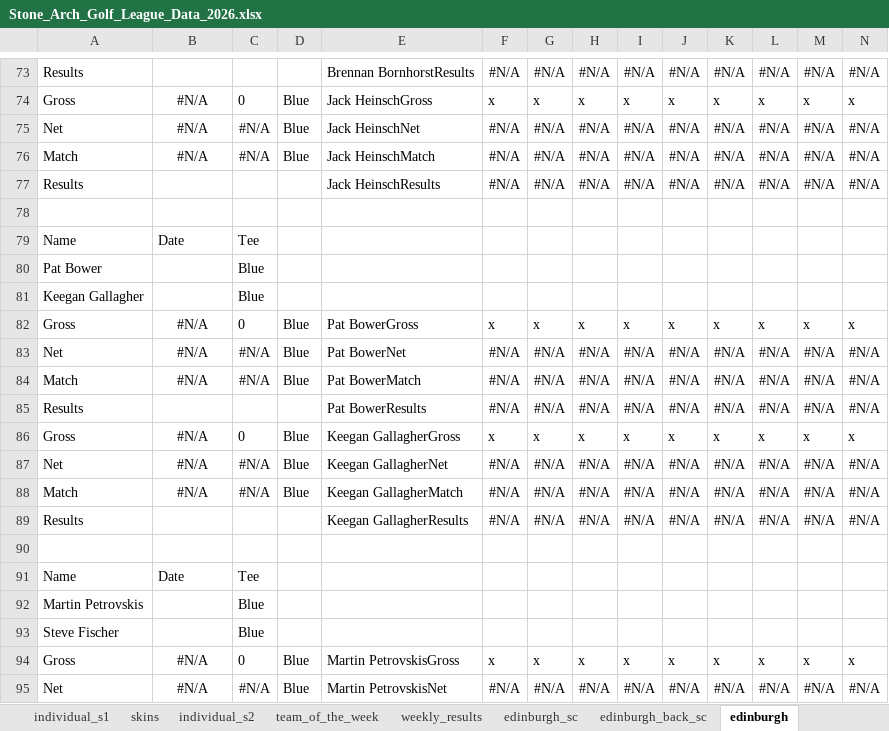
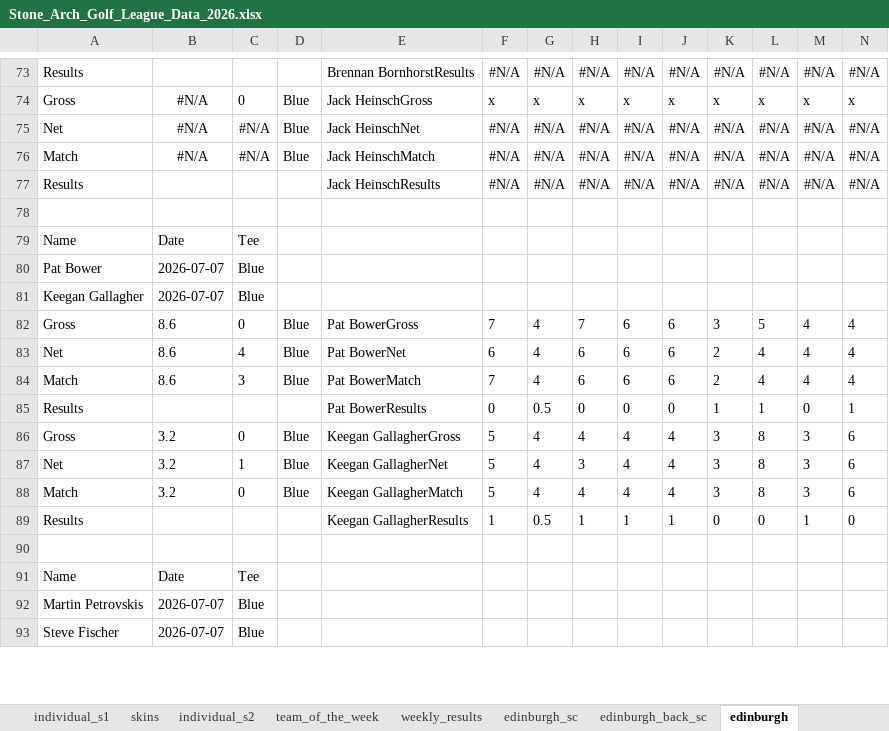
Before and after one commit to hankhopkins/sagl, an Excel workbook: data/Stone_Arch_Golf_League_Data_2026.xlsx, sheet edinburgh, drawn as a sheet; only a part is shown, gaps mark what is left out; values as stored, in another font and other column widths than the file's, no borders; removed rows and columns are numbered as before the commit, all else as after; rows hold the shown columns only; the diff covers the shown part only; the diff names each change by its address in the sheet, - before the commit and + after, or states it on an @@ line.

```diff
--- a/data/Stone_Arch_Golf_League_Data_2026.xlsx (sheet edinburgh)
+++ b/data/Stone_Arch_Golf_League_Data_2026.xlsx (sheet edinburgh)
-B80:B81: (empty)
+B80:B81: 2026-07-07
-row 82: Gross | #N/A | 0 | Blue | Pat BowerGross | x | x | x | x | x | x | x | x | x
-row 83: Net | #N/A | #N/A | Blue | Pat BowerNet | #N/A | #N/A | #N/A | #N/A | #N/A | #N/A | #N/A | #N/A | #N/A
-row 84: Match | #N/A | #N/A | Blue | Pat BowerMatch | #N/A | #N/A | #N/A | #N/A | #N/A | #N/A | #N/A | #N/A | #N/A
-row 85: Results |  |  |  | Pat BowerResults | #N/A | #N/A | #N/A | #N/A | #N/A | #N/A | #N/A | #N/A | #N/A
-row 86: Gross | #N/A | 0 | Blue | Keegan GallagherGross | x | x | x | x | x | x | x | x | x
-row 87: Net | #N/A | #N/A | Blue | Keegan GallagherNet | #N/A | #N/A | #N/A | #N/A | #N/A | #N/A | #N/A | #N/A | #N/A
-row 88: Match | #N/A | #N/A | Blue | Keegan GallagherMatch | #N/A | #N/A | #N/A | #N/A | #N/A | #N/A | #N/A | #N/A | #N/A
-row 89: Results |  |  |  | Keegan GallagherResults | #N/A | #N/A | #N/A | #N/A | #N/A | #N/A | #N/A | #N/A | #N/A
+row 82: Gross | 8.6 | 0 | Blue | Pat BowerGross | 7 | 4 | 7 | 6 | 6 | 3 | 5 | 4 | 4
+row 83: Net | 8.6 | 4 | Blue | Pat BowerNet | 6 | 4 | 6 | 6 | 6 | 2 | 4 | 4 | 4
+row 84: Match | 8.6 | 3 | Blue | Pat BowerMatch | 7 | 4 | 6 | 6 | 6 | 2 | 4 | 4 | 4
+row 85: Results |  |  |  | Pat BowerResults | 0 | 0.5 | 0 | 0 | 0 | 1 | 1 | 0 | 1
+row 86: Gross | 3.2 | 0 | Blue | Keegan GallagherGross | 5 | 4 | 4 | 4 | 4 | 3 | 8 | 3 | 6
+row 87: Net | 3.2 | 1 | Blue | Keegan GallagherNet | 5 | 4 | 3 | 4 | 4 | 3 | 8 | 3 | 6
+row 88: Match | 3.2 | 0 | Blue | Keegan GallagherMatch | 5 | 4 | 4 | 4 | 4 | 3 | 8 | 3 | 6
+row 89: Results |  |  |  | Keegan GallagherResults | 1 | 0.5 | 1 | 1 | 1 | 0 | 0 | 1 | 0
-B92:B93: (empty)
+B92:B93: 2026-07-07
-row 94: Gross | #N/A | 0 | Blue | Martin PetrovskisGross | x | x | x | x | x | x | x | x | x
-row 95: Net | #N/A | #N/A | Blue | Martin PetrovskisNet | #N/A | #N/A | #N/A | #N/A | #N/A | #N/A | #N/A | #N/A | #N/A
```
Also changed, not shown: 28 added rows, 26 removed rows and 6 edited cells elsewhere in this sheet, sheet league_scoring_record, sheet handicap_log_ghin, sheet handicap_log, sheet individual_s1, sheet handi_track_data, sheet skins, 25 more sheets, 1 other file.
